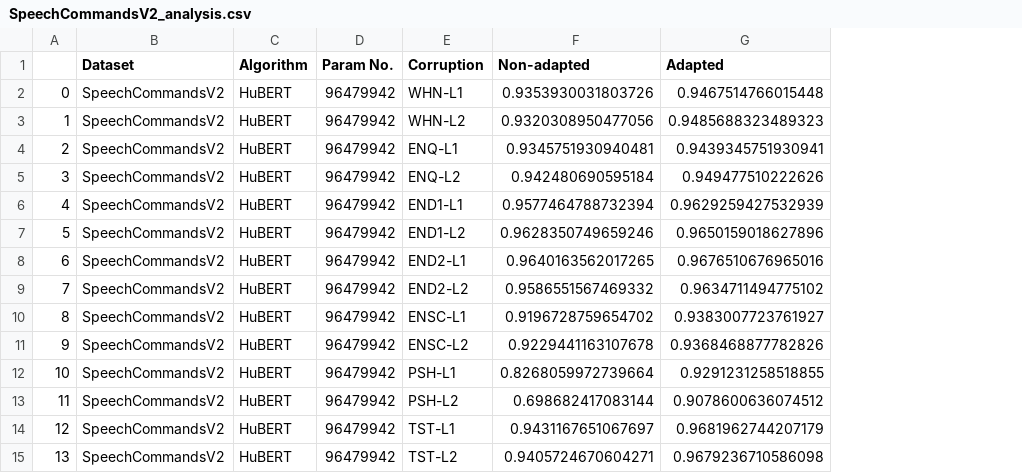
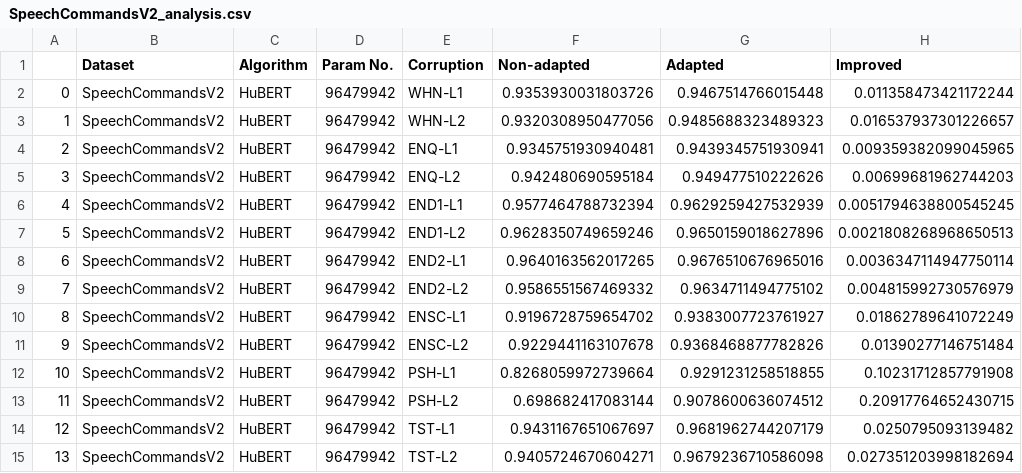
Before and after one commit to Andy-Shao/DHAuDS, a CSV file: result/SpeechCommandsV2/HuBERT/Analysis/SpeechCommandsV2_analysis.csv, drawn as a sheet; the diff names each change by its address in the sheet, - before the commit and + after, or states it on an @@ line.

Commit message:
add analysis for SC2

```diff
--- a/result/SpeechCommandsV2/HuBERT/Analysis/SpeechCommandsV2_analysis.csv
+++ b/result/SpeechCommandsV2/HuBERT/Analysis/SpeechCommandsV2_analysis.csv
+column H (Improved), rows 2-15: 0.011358473421172244 | 0.016537937301226657 | 0.009359382099045965 | 0.00699681962744203 | 0.0051794638800545245 | 0.0021808268968650513 | 0.0036347114947750114 | 0.004815992730576979 | 0.01862789641072249 | 0.01390277146751484 | 0.10231712857791908 | 0.20917764652430715 | 0.0250795093139482 | 0.027351203998182694
```
